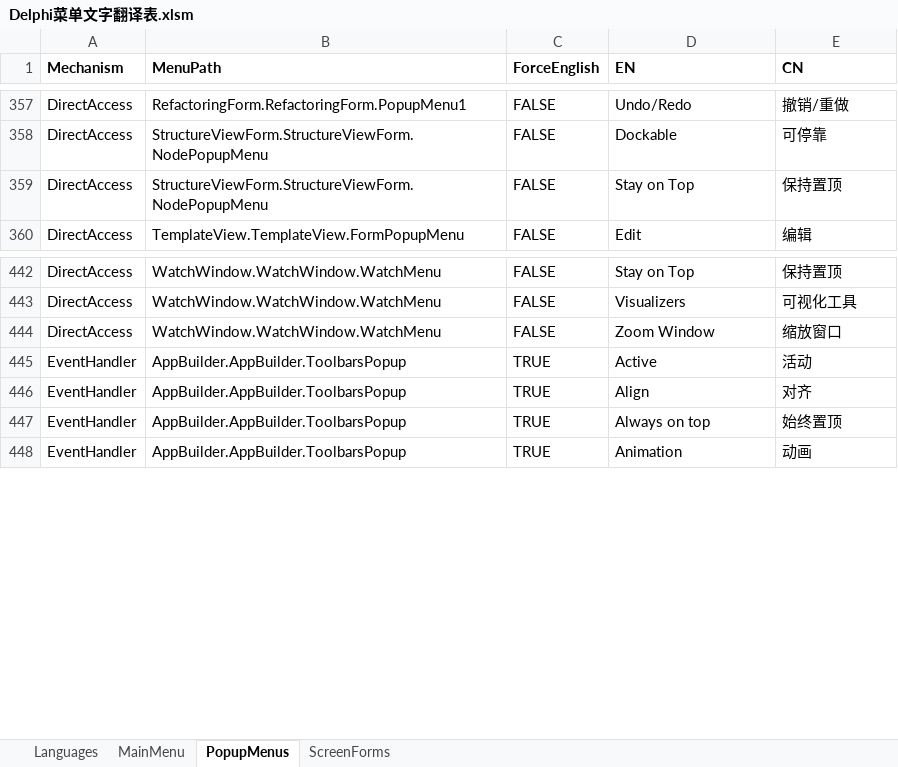
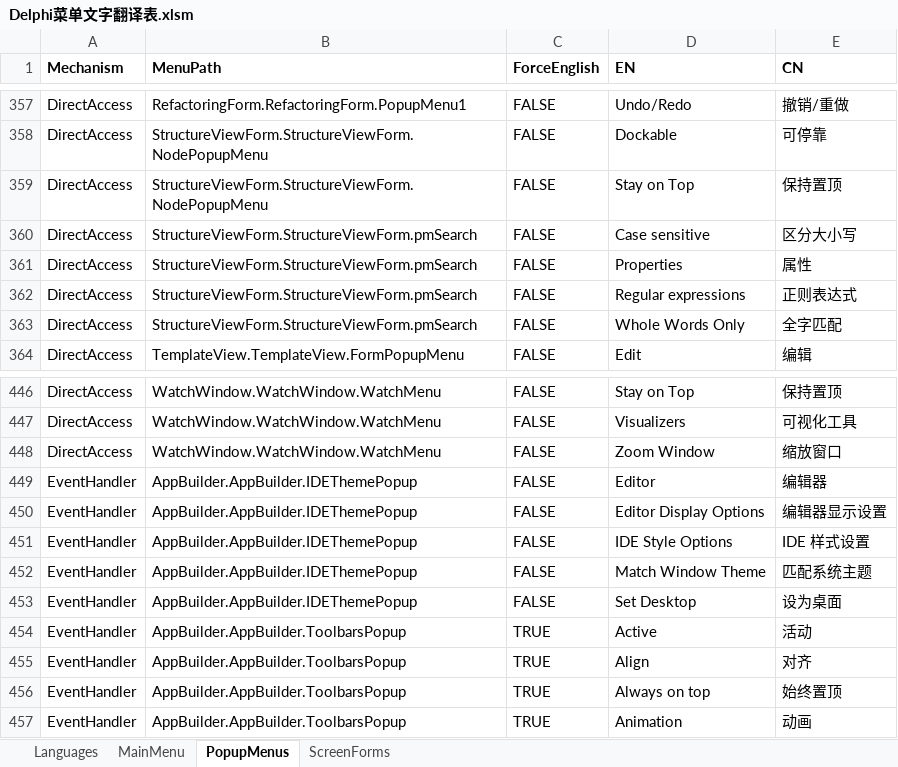
Before and after one commit to cnpack/cnwizards, an Excel workbook: Doc/Delphi菜单文字翻译表.xlsm, sheet PopupMenus, drawn as a sheet; only a part is shown, gaps mark what is left out; values as stored, in another font and other column widths than the file's, no borders; the diff names each change by its address in the sheet, - before the commit and + after, or states it on an @@ line.

```diff
--- a/Doc/Delphi菜单文字翻译表.xlsm (sheet PopupMenus)
+++ b/Doc/Delphi菜单文字翻译表.xlsm (sheet PopupMenus)
+row 360: DirectAccess | StructureViewForm.StructureViewForm.pmSearch | FALSE | Case sensitive | 区分大小写
+row 361: DirectAccess | StructureViewForm.StructureViewForm.pmSearch | FALSE | Properties | 属性
+row 362: DirectAccess | StructureViewForm.StructureViewForm.pmSearch | FALSE | Regular expressions | 正则表达式
+row 363: DirectAccess | StructureViewForm.StructureViewForm.pmSearch | FALSE | Whole Words Only | 全字匹配
+row 449: EventHandler | AppBuilder.AppBuilder.IDEThemePopup | FALSE | Editor | 编辑器
+row 450: EventHandler | AppBuilder.AppBuilder.IDEThemePopup | FALSE | Editor Display Options | 编辑器显示设置
+row 451: EventHandler | AppBuilder.AppBuilder.IDEThemePopup | FALSE | IDE Style Options | IDE 样式设置
+row 452: EventHandler | AppBuilder.AppBuilder.IDEThemePopup | FALSE | Match Window Theme | 匹配系统主题
+row 453: EventHandler | AppBuilder.AppBuilder.IDEThemePopup | FALSE | Set Desktop | 设为桌面
```
Also changed, not shown: 3 other files.
